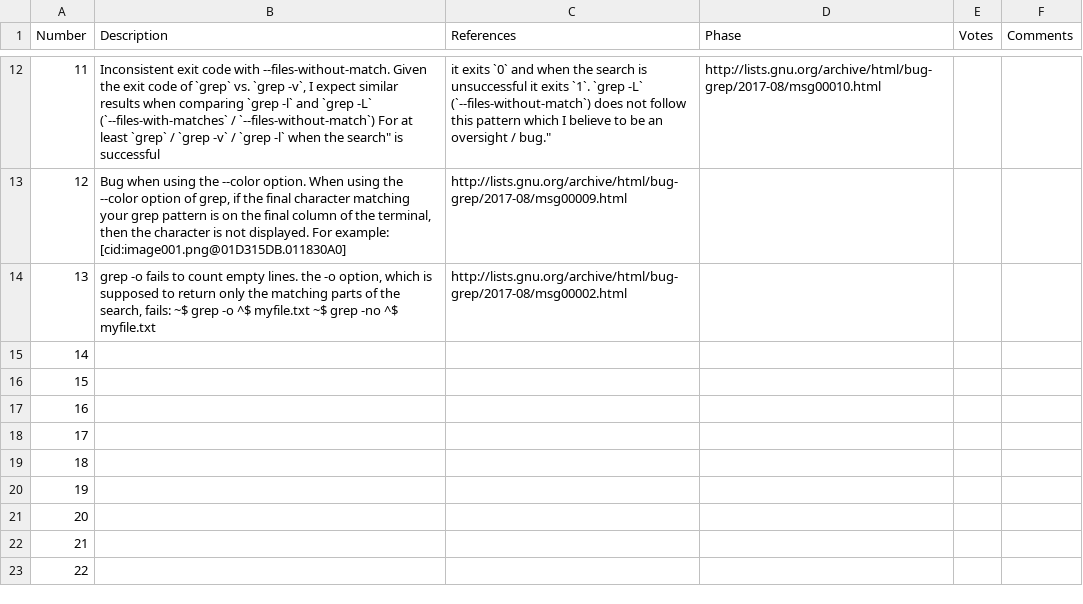
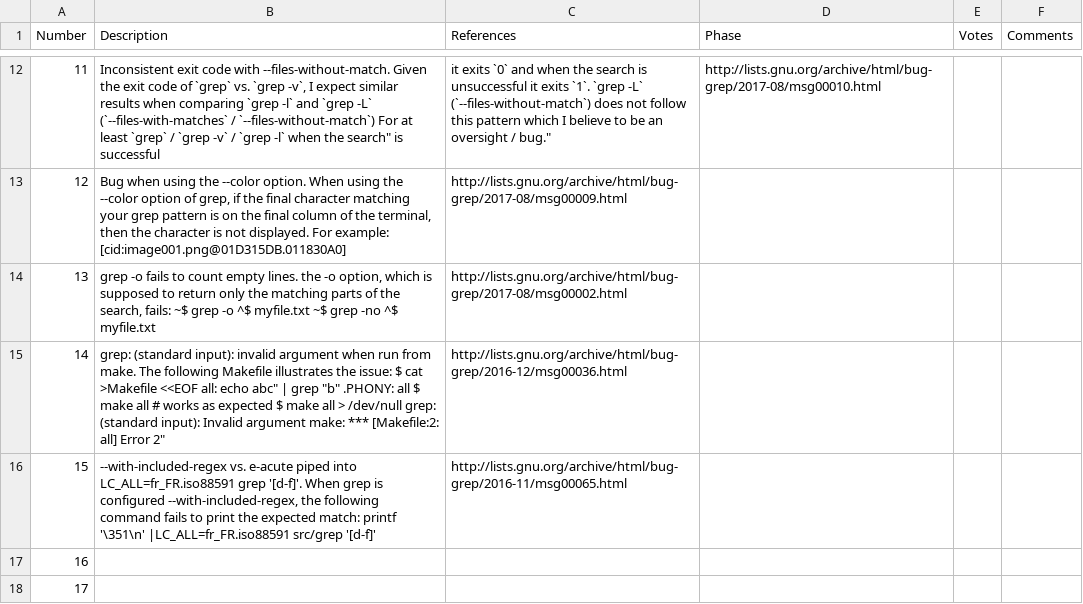
Before and after one commit to zhanggenex/TCP-Fuzz, a CSV file: buglist/grep.csv, drawn as a sheet; only a part is shown, gaps mark what is left out; the shorter side is filled out with more unchanged rows.

```diff
--- a/buglist/grep.csv
+++ b/buglist/grep.csv
@@ -14,4 +14,4 @@ Number,Description,References,Phase,Votes,Comments
 13,"grep -o fails to count empty lines. the -o option, which is supposed to return only the matching parts of the search, fails: ~$ grep -o ^$ myfile.txt ~$ grep -no ^$ myfile.txt","http://lists.gnu.org/archive/html/bug-grep/2017-08/msg00002.html"
-14,
-15,
+14,"grep: (standard input): invalid argument when run from make. The following Makefile illustrates the issue: $ cat >Makefile <<EOF all: echo "abc" | grep "b" .PHONY: all $ make all # works as expected $ make all > /dev/null grep: (standard input): Invalid argument make: *** [Makefile:2: all] Error 2","http://lists.gnu.org/archive/html/bug-grep/2016-12/msg00036.html"
+15," --with-included-regex vs. e-acute piped into LC_ALL=fr_FR.iso88591 grep '[d-f]'. When grep is configured --with-included-regex, the following command fails to print the expected match: printf '\351\n' |LC_ALL=fr_FR.iso88591 src/grep '[d-f]'","http://lists.gnu.org/archive/html/bug-grep/2016-11/msg00065.html"
 16,
```
Also changed, not shown: buglist/gzip.csv, buglist/make.csv.
